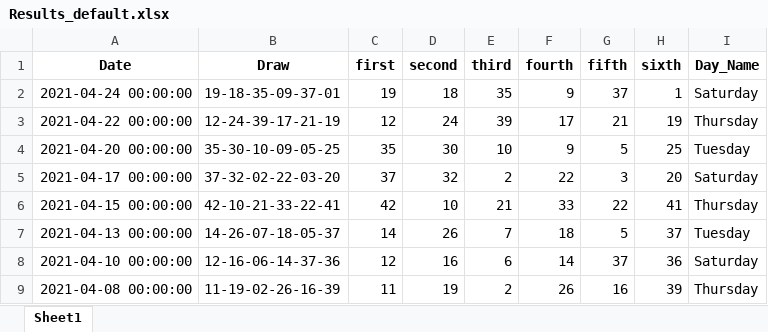
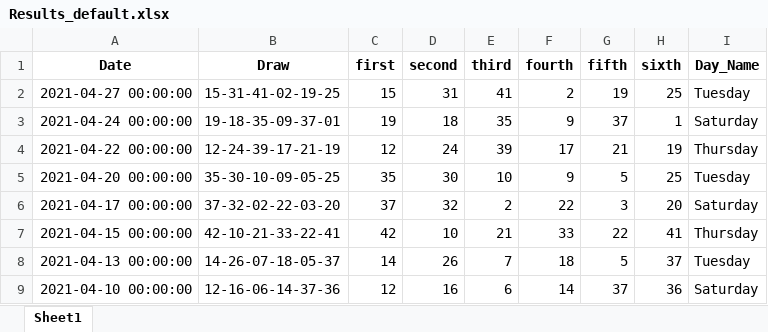
Before and after one commit to Jared-Caraan/Lotto_Analysis, an Excel workbook: Data_Gathering/Results_default.xlsx, sheet Sheet1, drawn as a sheet; only a part is shown; the shorter side is filled out with more unchanged rows; values as stored, in another font and other column widths than the file's, no borders; the diff names each change by its address in the sheet, - before the commit and + after, or states it on an @@ line.

```diff
--- a/Data_Gathering/Results_default.xlsx (sheet Sheet1)
+++ b/Data_Gathering/Results_default.xlsx (sheet Sheet1)
+row 2: 2021-04-27 00:00:00 | 15-31-41-02-19-25 | 15 | 31 | 41 | 2 | 19 | 25 | Tuesday
```
Also changed, not shown: Data_Gathering/Results_all.xlsx, 4 other files.
